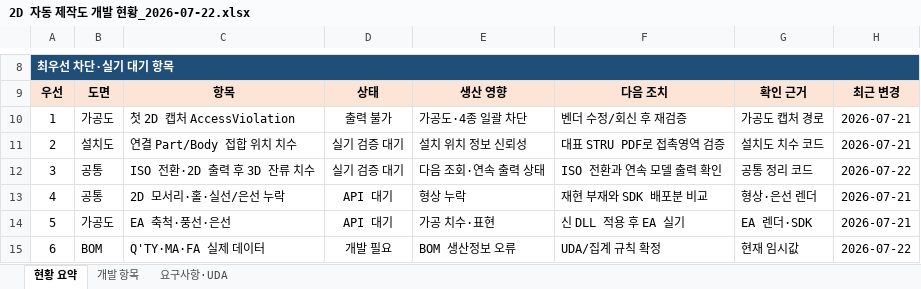
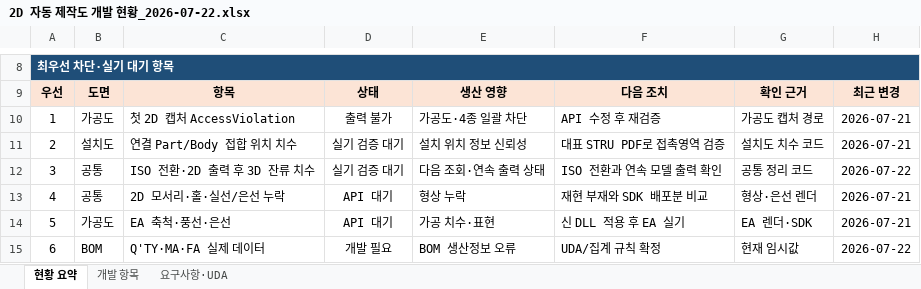
Before and after one commit to uuuuj/a2z, an Excel workbook: 2D 자동 제작도 개발 현황_2026-07-22.xlsx, sheet 현황 요약, drawn as a sheet; only a part is shown, gaps mark what is left out; values as stored, in another font and other column widths than the file's, no borders; the diff names each change by its address in the sheet, - before the commit and + after, or states it on an @@ line.

```diff
--- a/2D 자동 제작도 개발 현황_2026-07-22.xlsx (sheet 현황 요약)
+++ b/2D 자동 제작도 개발 현황_2026-07-22.xlsx (sheet 현황 요약)
-F10: 벤더 수정/회신 후 재검증
+F10: API 수정 후 재검증
```
Also changed, not shown: sheet 요구사항·UDA, 2 other files.
